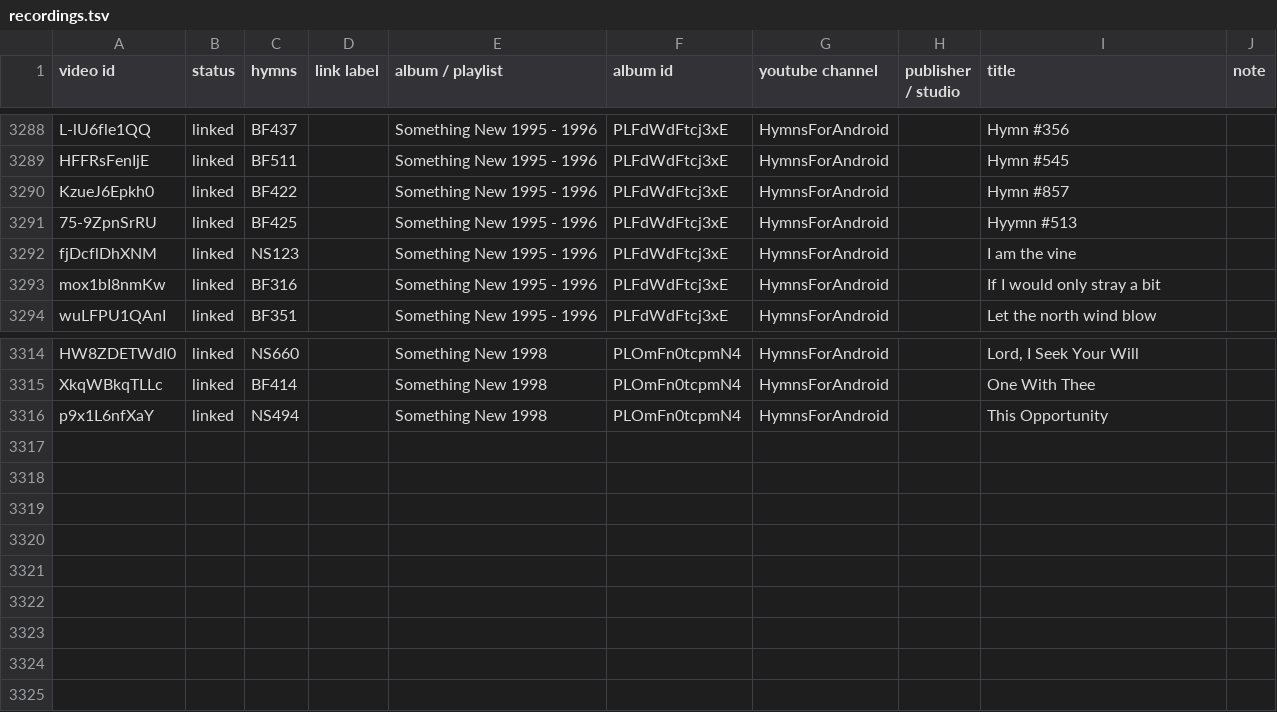
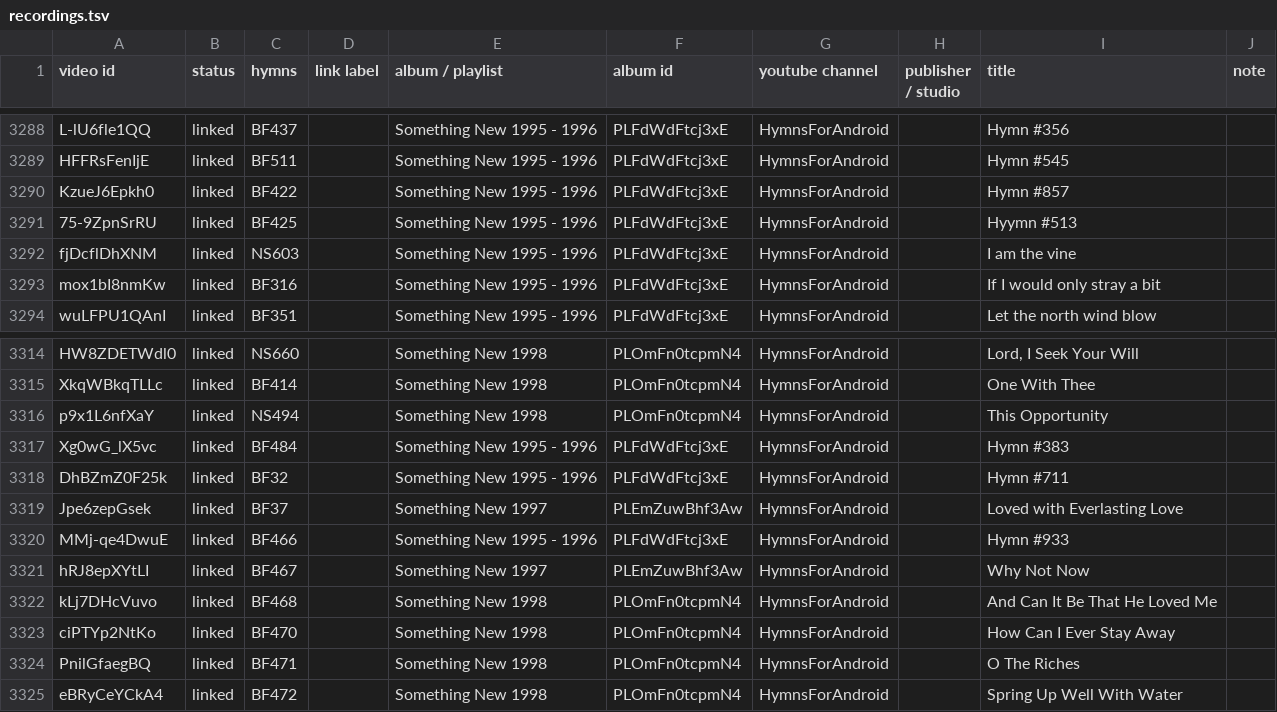
Before and after one commit to lemuelinchrist/hymnsforandroid, a TSV file: tools/youtube-monitor/recordings.tsv, drawn as a sheet; only a part is shown, gaps mark what is left out.

```diff
--- a/tools/youtube-monitor/recordings.tsv
+++ b/tools/youtube-monitor/recordings.tsv
@@ -3291,3 +3291,3 @@ KzueJ6Epkh0	linked	BF422		Something New 1995 - 1996	PLFdWdFtcj3xE	HymnsForAndroi
 75-9ZpnSrRU	linked	BF425		Something New 1995 - 1996	PLFdWdFtcj3xE	HymnsForAndroid		Hyymn #513	
-fjDcflDhXNM	linked	NS123		Something New 1995 - 1996	PLFdWdFtcj3xE	HymnsForAndroid		I am the vine	
+fjDcflDhXNM	linked	NS603		Something New 1995 - 1996	PLFdWdFtcj3xE	HymnsForAndroid		I am the vine	
 mox1bI8nmKw	linked	BF316		Something New 1995 - 1996	PLFdWdFtcj3xE	HymnsForAndroid		If I would only stray a bit	
@@ -3316 +3316,10 @@ XkqWBkqTLLc	linked	BF414		Something New 1998	PLOmFn0tcpmN4	HymnsForAndroid		One
 p9x1L6nfXaY	linked	NS494		Something New 1998	PLOmFn0tcpmN4	HymnsForAndroid		This Opportunity	
+Xg0wG_lX5vc	linked	BF484		Something New 1995 - 1996	PLFdWdFtcj3xE	HymnsForAndroid		Hymn #383	
+DhBZmZ0F25k	linked	BF32		Something New 1995 - 1996	PLFdWdFtcj3xE	HymnsForAndroid		Hymn #711	
+Jpe6zepGsek	linked	BF37		Something New 1997	PLEmZuwBhf3Aw	HymnsForAndroid		Loved with Everlasting Love	
+MMj-qe4DwuE	linked	BF466		Something New 1995 - 1996	PLFdWdFtcj3xE	HymnsForAndroid		Hymn #933	
+hRJ8epXYtLI	linked	BF467		Something New 1997	PLEmZuwBhf3Aw	HymnsForAndroid		Why Not Now	
+kLj7DHcVuvo	linked	BF468		Something New 1998	PLOmFn0tcpmN4	HymnsForAndroid		And Can It Be That He Loved Me	
+ciPTYp2NtKo	linked	BF470		Something New 1998	PLOmFn0tcpmN4	HymnsForAndroid		How Can I Ever Stay Away	
+PnilGfaegBQ	linked	BF471		Something New 1998	PLOmFn0tcpmN4	HymnsForAndroid		O The Riches	
+eBRyCeYCkA4	linked	BF472		Something New 1998	PLOmFn0tcpmN4	HymnsForAndroid		Spring Up Well With Water	
```
Also changed, not shown: tools/svg-to-lilypond/svg/hymnalnet_links.tsv, 7 other files.
